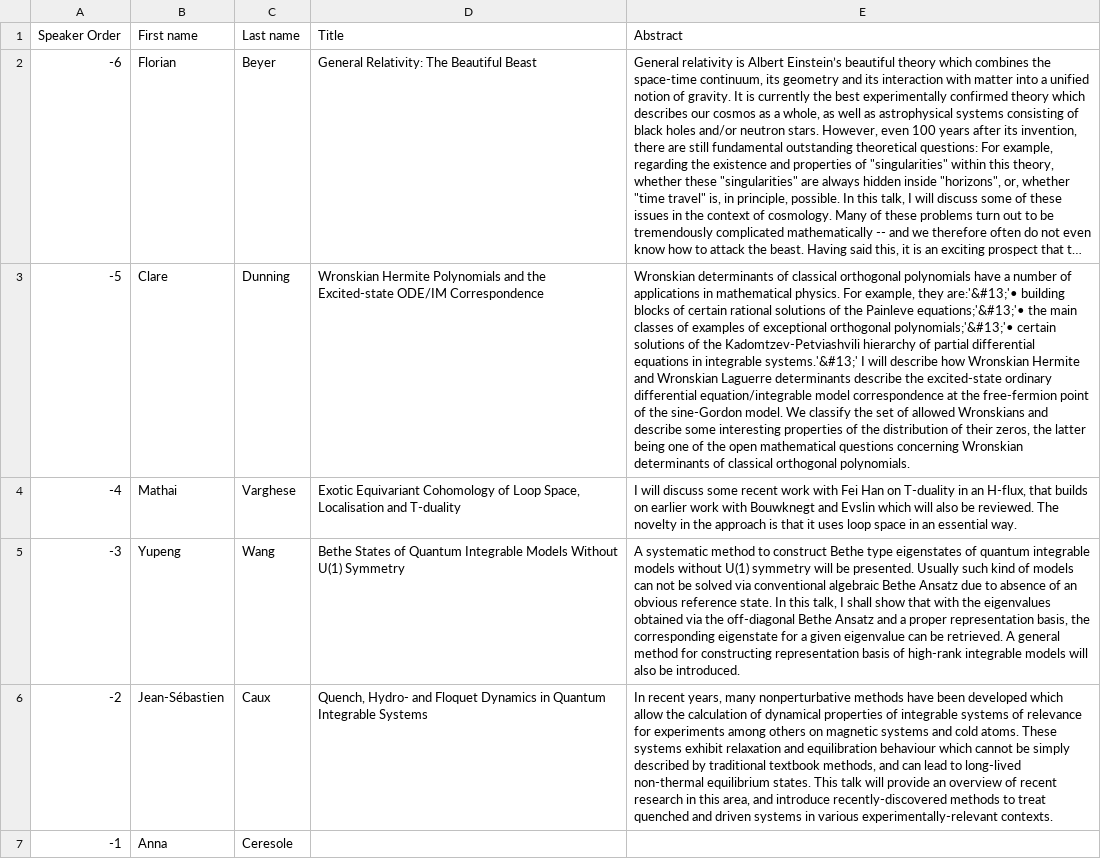
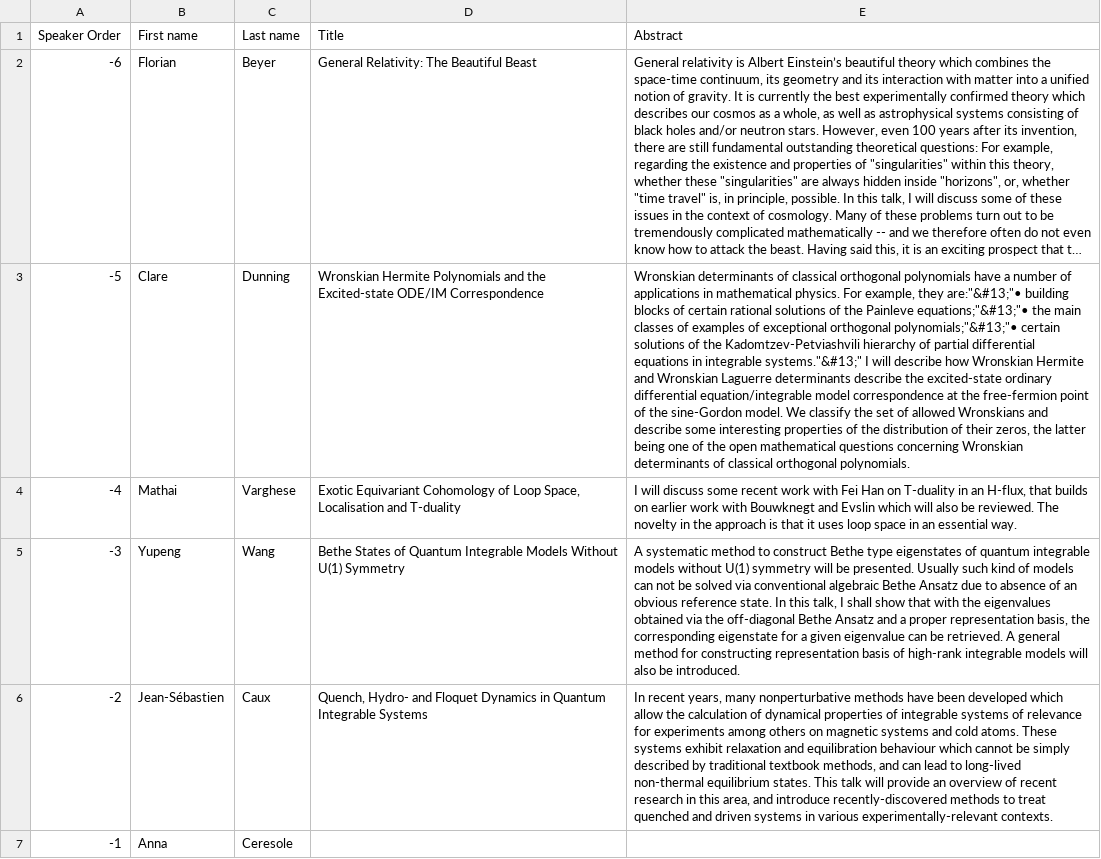
Before and after one commit to Zxv975/ANZAMP, a TSV file: 2019/speaker_data/data.tsv, drawn as a sheet; only a part is shown; long unchanged cells end in …; the diff names each change by its address in the sheet, - before the commit and + after, or states it on an @@ line.

Commit message:
Trying double quotes

```diff
--- a/2019/speaker_data/data.tsv
+++ b/2019/speaker_data/data.tsv
-E3 (Abstract): …example, they are:'&#13;'• building blocks of certain rational solutions of the Painleve equations;'&#13;'• the main classes of examples of exceptional orthogonal polynomials;'&#13;'• certain solutions of the Kadomtzev-Petviashvili hierarchy of partial differential equations in integrable systems.'&#13;' I will…
+E3 (Abstract): …example, they are:"&#13;"• building blocks of certain rational solutions of the Painleve equations;"&#13;"• the main classes of examples of exceptional orthogonal polynomials;"&#13;"• certain solutions of the Kadomtzev-Petviashvili hierarchy of partial differential equations in integrable systems."&#13;" I will…
```
